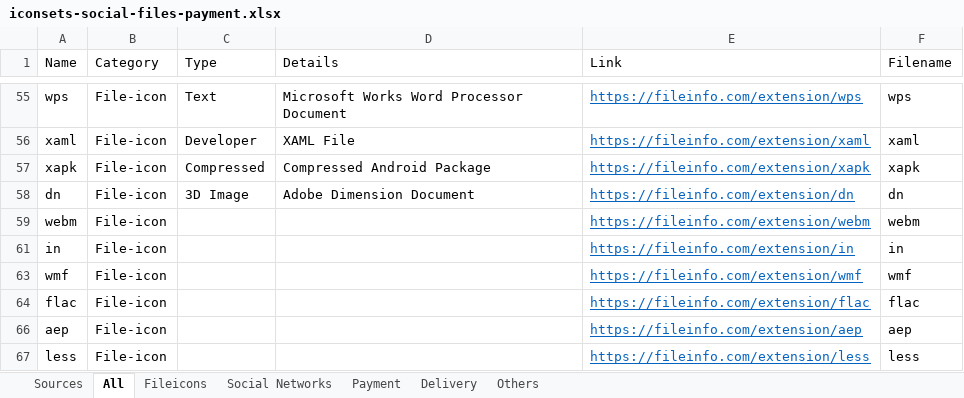
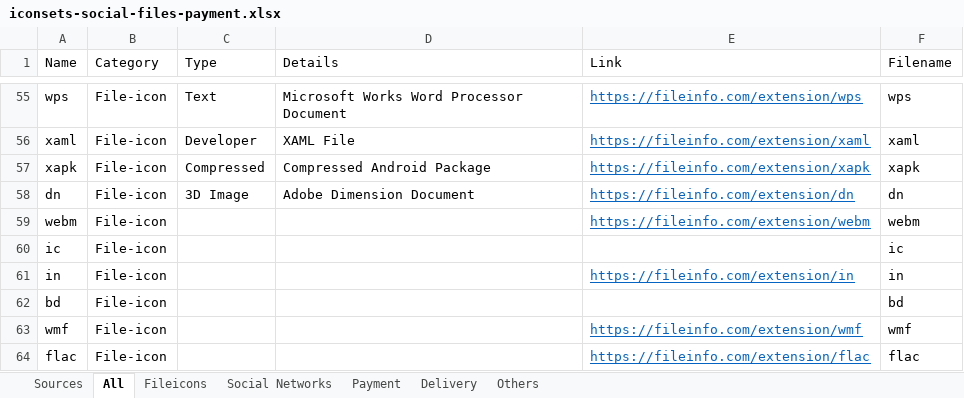
Before and after one commit to mooxphp/moox, an Excel workbook: _icons/iconsets-social-files-payment.xlsx, sheet All, drawn as a sheet; only a part is shown, gaps mark what is left out; the shorter side is filled out with more unchanged rows; values as stored, in another font and other column widths than the file's, no borders; table styles not drawn; the diff covers the shown part only; the diff names each change by its address in the sheet, - before the commit and + after, or states it on an @@ line.

```diff
--- a/_icons/iconsets-social-files-payment.xlsx (sheet All)
+++ b/_icons/iconsets-social-files-payment.xlsx (sheet All)
@@ row 60 unhidden: ic | File-icon |  |  |  | ic @@
@@ row 62 unhidden: bd | File-icon |  |  |  | bd @@
```
Also changed, not shown: 445 hidden or unhidden rows and 1 edited cell elsewhere in this sheet, 1 other file.
